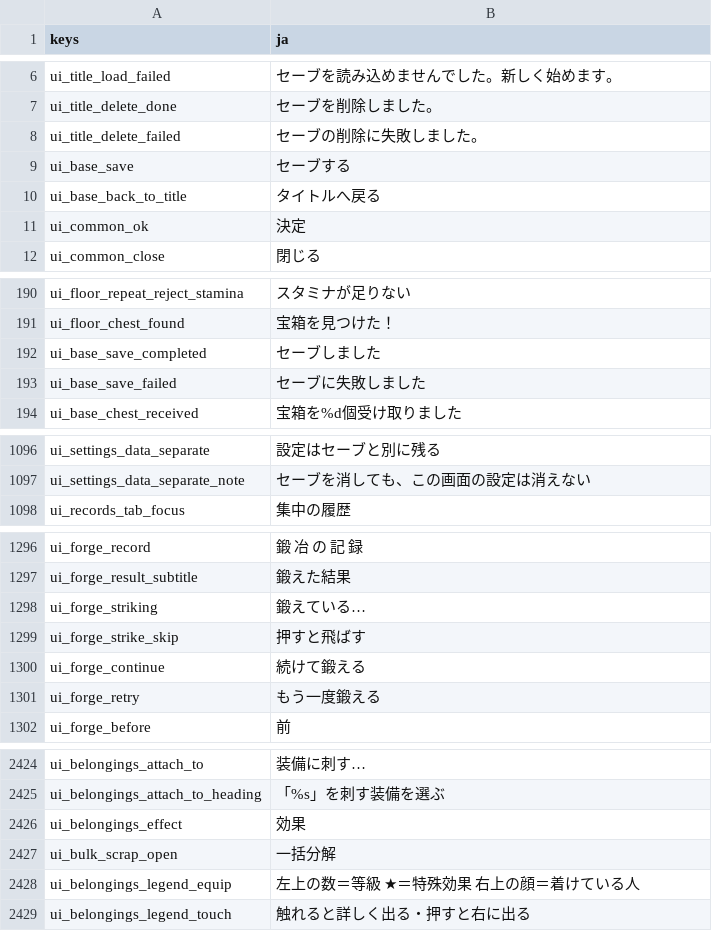
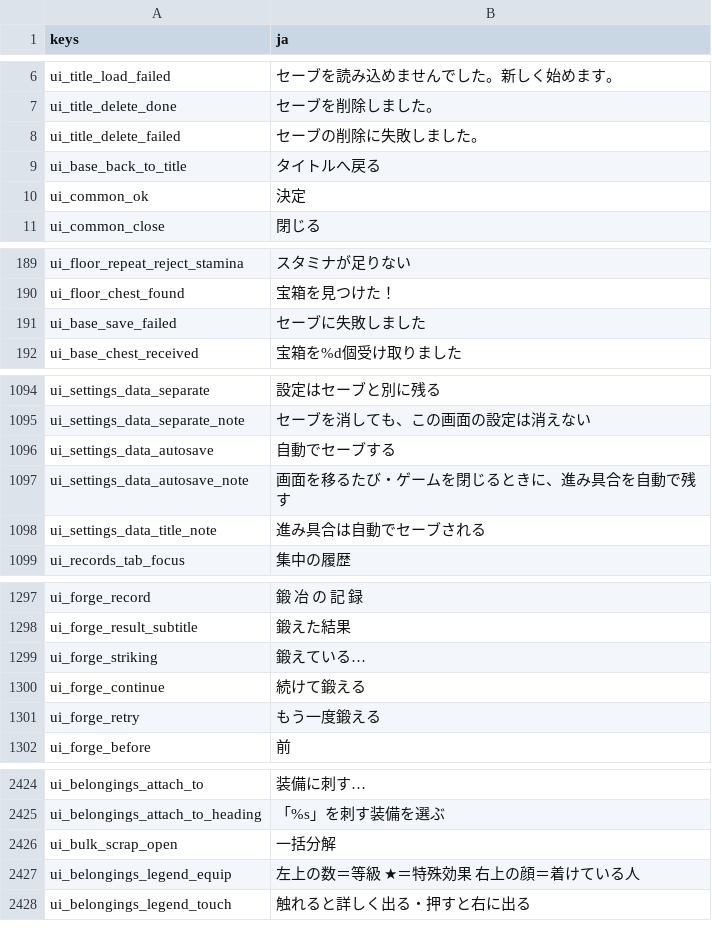
Before and after one commit to darkouji0105/pomodoro-heroes, a CSV file: localization/ja.csv, drawn as a sheet; only a part is shown, gaps mark what is left out; the diff covers the shown part only.

```diff
--- a/localization/ja.csv
+++ b/localization/ja.csv
@@ -8,3 +8,2 @@ ui_title_delete_done,セーブを削除しました。
 ui_title_delete_failed,セーブの削除に失敗しました。
-ui_base_save,セーブする
 ui_base_back_to_title,タイトルへ戻る
@@ -191,3 +190,2 @@ ui_floor_repeat_reject_stamina,スタミナが足りない
 ui_floor_chest_found,宝箱を見つけた！
-ui_base_save_completed,セーブしました
 ui_base_save_failed,セーブに失敗しました
@@ -1097,2 +1095,5 @@ ui_settings_data_separate,設定はセーブと別に残る
 ui_settings_data_separate_note,セーブを消しても、この画面の設定は消えない
+ui_settings_data_autosave,自動でセーブする
+ui_settings_data_autosave_note,画面を移るたび・ゲームを閉じるときに、進み具合を自動で残す
+ui_settings_data_title_note,進み具合は自動でセーブされる
 ui_records_tab_focus,集中の履歴
@@ -1298,3 +1299,2 @@ ui_forge_result_subtitle,鍛えた結果
 ui_forge_striking,鍛えている…
-ui_forge_strike_skip,押すと飛ばす
 ui_forge_continue,続けて鍛える
@@ -2425,3 +2425,2 @@ ui_belongings_attach_to,装備に刺す…
 ui_belongings_attach_to_heading,「%s」を刺す装備を選ぶ
-ui_belongings_effect,効果
 ui_bulk_scrap_open,一括分解
```
Also changed, not shown: 1 removed row elsewhere in this file, 23 other files.
